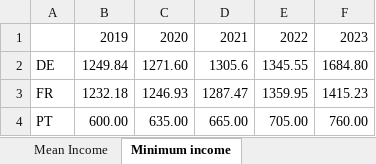
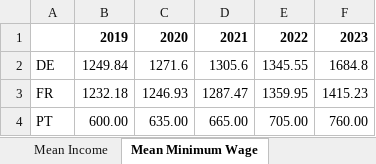
Before and after one commit to oofnaibaf/W3GroupLab, an Excel workbook: data/raw/week_3_project_data.xlsx, sheet Mean Minimum Wage, drawn as a sheet; values as stored, in another font and other column widths than the file's, no borders; the diff names each change by its address in the sheet, - before the commit and + after, or states it on an @@ line.

```diff
--- a/data/raw/week_3_project_data.xlsx (sheet Mean Minimum Wage)
+++ b/data/raw/week_3_project_data.xlsx (sheet Mean Minimum Wage)
-sheet tab: Minimum income
+sheet tab: Mean Minimum Wage
-B1:F1 bold: off
+B1:F1 bold: on
-C2: 1271.60
+C2: 1271.6
-F2: 1684.80
+F2: 1684.8
```
Also changed, not shown: sheet Rental Cost Index, 3 other files.
